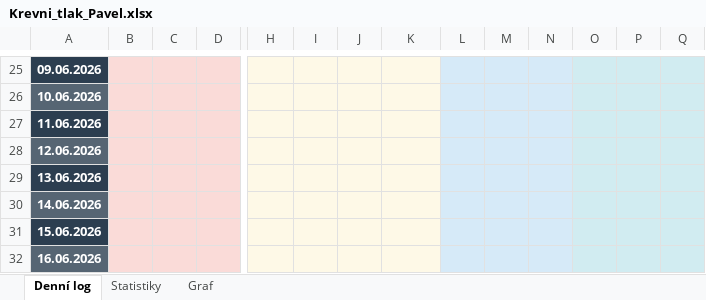
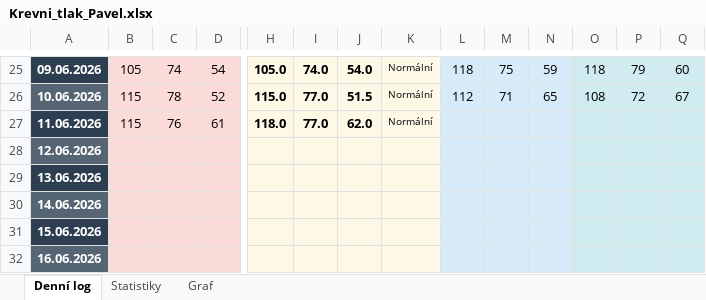
Before and after one commit to pavelhlo/pavel-health, an Excel workbook: Krevni_tlak_Pavel.xlsx, sheet Denní log, drawn as a sheet; only a part is shown, gaps mark what is left out; values as stored, in another font and other column widths than the file's, no borders; removed rows and columns are numbered as before the commit, all else as after; rows hold the shown columns only; the diff covers the shown part only; the diff names each change by its address in the sheet, - before the commit and + after, or states it on an @@ line.

```diff
--- a/Krevni_tlak_Pavel.xlsx (sheet Denní log)
+++ b/Krevni_tlak_Pavel.xlsx (sheet Denní log)
-B25: (empty)
+B25: 105
-C25: (empty)
+C25: 74
-D25: (empty)
+D25: 54
-H25: (empty)
+H25: 105.0
-I25: (empty)
+I25: 74.0
-J25: (empty)
+J25: 54.0
-K25: (empty)
+K25: Normální
-L25: (empty)
+L25: 118
-M25: (empty)
+M25: 75
-N25: (empty)
+N25: 59
-O25: (empty)
+O25: 118
-P25: (empty)
+P25: 79
-Q25: (empty)
+Q25: 60
-row 26: 10.06.2026
+row 26: 10.06.2026 | 115 | 78 | 52 | 115.0 | 77.0 | 51.5 | Normální | 112 | 71 | 65 | 108 | 72 | 67
-B27: (empty)
+B27: 115
-C27: (empty)
+C27: 76
-D27: (empty)
+D27: 61
-H27: (empty)
+H27: 118.0
-I27: (empty)
+I27: 77.0
-J27: (empty)
+J27: 62.0
-K27: (empty)
+K27: Normální
```
Also changed, not shown: 39 edited cells elsewhere in this sheet, sheet Statistiky, charts or pictures, 4 other files.
